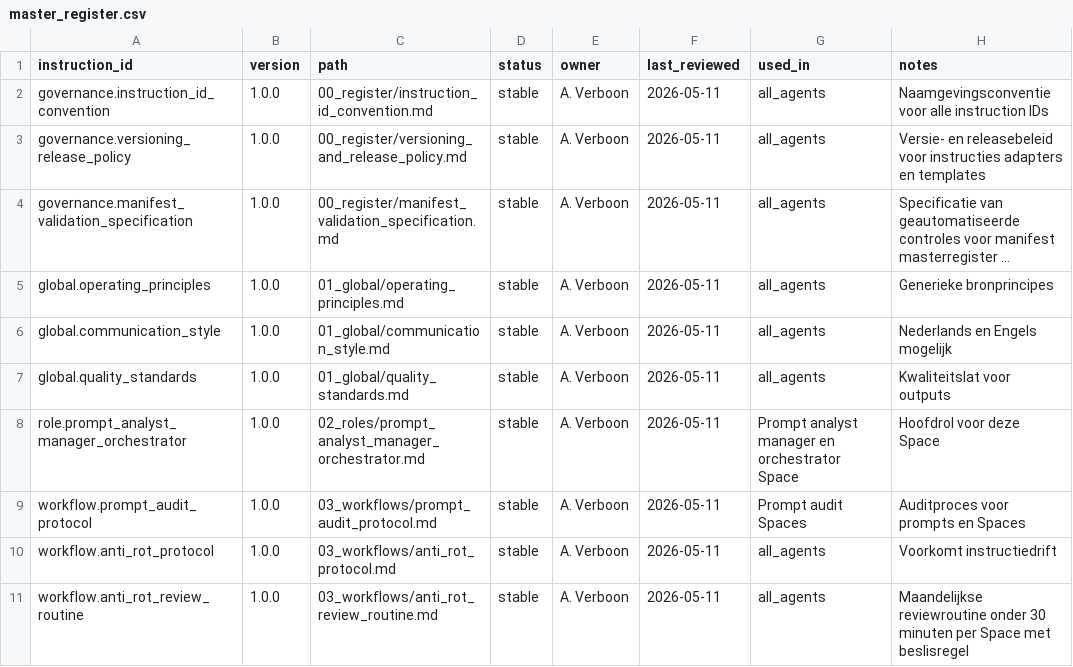
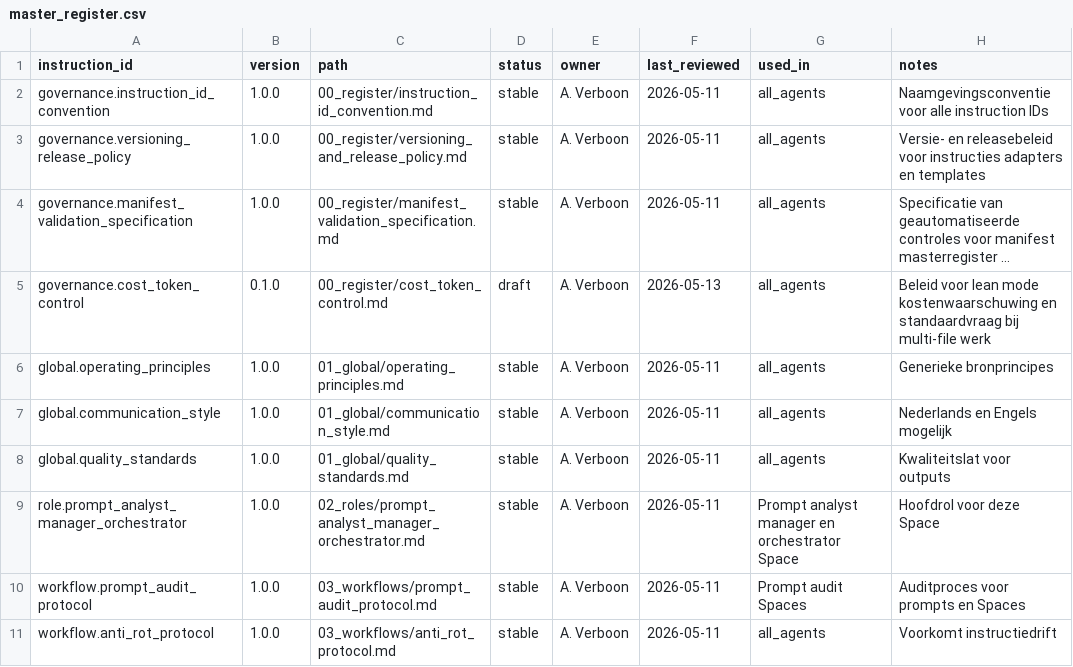
Before and after one commit to Inspreadables/prompt-governance-system, a CSV file: 00_register/master_register.csv, drawn as a sheet; only a part is shown; the shorter side is filled out with more unchanged rows; long unchanged cells end in …; the diff names each change by its address in the sheet, - before the commit and + after, or states it on an @@ line.

```diff
--- a/00_register/master_register.csv
+++ b/00_register/master_register.csv
+row 5: governance.cost_token_control | 0.1.0 | 00_register/cost_token_control.md | draft | A. Verboon | 2026-05-13 | all_agents | Beleid voor lean mode kostenwaarschuwing en standaardvraag bij multi-file werk
```
Also changed, not shown: 3 other files.
